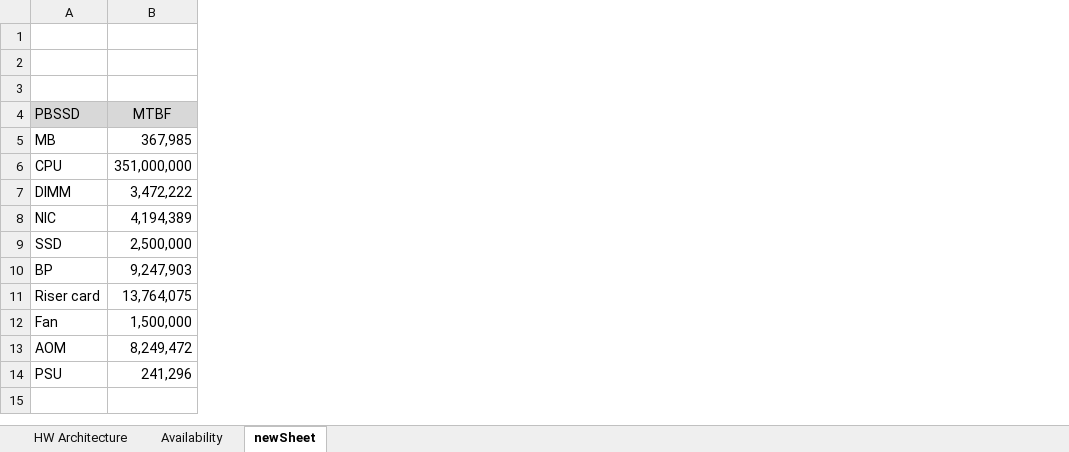
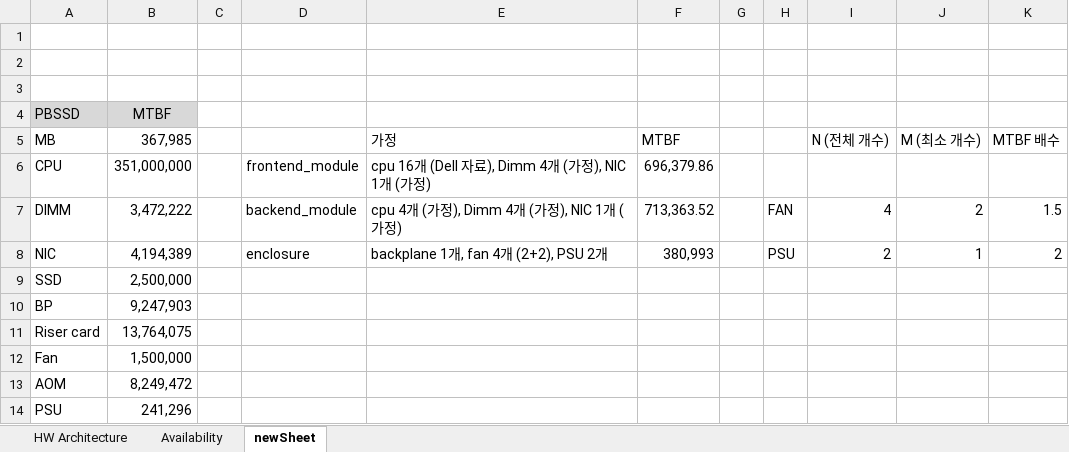
Before and after one commit to sejun000/availability, an Excel workbook: availability.xlsx, sheet newSheet, drawn as a sheet; values as stored, in another font and other column widths than the file's, no borders; charts and pictures not drawn; the diff names each change by its address in the sheet, - before the commit and + after, or states it on an @@ line.

```diff
--- a/availability.xlsx (sheet newSheet)
+++ b/availability.xlsx (sheet newSheet)
+column C, empty
+column D, rows 6-8: frontend_module | backend_module | enclosure
+column E (가정), rows 6-8: cpu 16개 (Dell 자료), Dimm 4개 (가정), NIC 1개 (가정) | cpu 4개 (가정), Dimm 4개 (가정), NIC 1개 (가정) | backplane 1개, fan 4개 (2+2), PSU 2개
+column F (MTBF), rows 6-8: 696,379.86 | 713,363.52 | 380,993
+column G, empty
+column H, rows 7-8: FAN | PSU
+column I (N (전체 개수)), rows 7-8: 4 | 2
+column J (M (최소 개수)), rows 7-8: 2 | 1
+column K (MTBF 배수), rows 7-8: 1.5 | 2
```
Also changed, not shown: sheet HW Architecture, sheet Availability, formulas that keep their value, charts or pictures, 3 other files.
